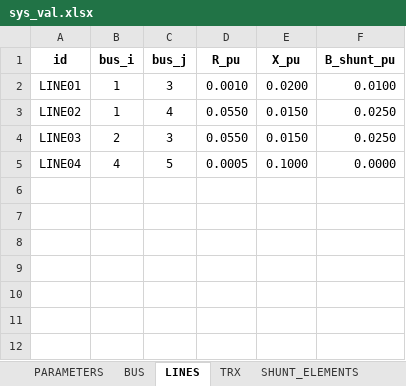
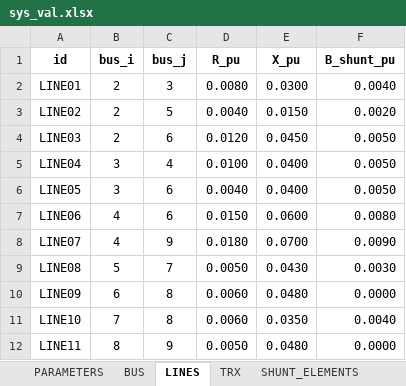
Before and after one commit to farjanrondon/Power-System, an Excel workbook: sys_val.xlsx, sheet LINES, drawn as a sheet; values as stored, in another font and other column widths than the file's, no borders; the diff names each change by its address in the sheet, - before the commit and + after, or states it on an @@ line.

```diff
--- a/sys_val.xlsx (sheet LINES)
+++ b/sys_val.xlsx (sheet LINES)
-B2:B3 (bus_i): 1
+B2:B3 (bus_i): 2
-D2 (R_pu): 0.0010
+D2 (R_pu): 0.0080
-E2 (X_pu): 0.0200
+E2 (X_pu): 0.0300
-F2 (B_shunt_pu): 0.0100
+F2 (B_shunt_pu): 0.0040
-C3 (bus_j): 4
+C3 (bus_j): 5
-D3 (R_pu): 0.0550
+D3 (R_pu): 0.0040
-F3 (B_shunt_pu): 0.0250
+F3 (B_shunt_pu): 0.0020
-C4 (bus_j): 3
+C4 (bus_j): 6
-D4 (R_pu): 0.0550
+D4 (R_pu): 0.0120
-E4 (X_pu): 0.0150
+E4 (X_pu): 0.0450
-F4 (B_shunt_pu): 0.0250
+F4 (B_shunt_pu): 0.0050
-B5 (bus_i): 4
+B5 (bus_i): 3
-C5 (bus_j): 5
+C5 (bus_j): 4
-D5 (R_pu): 0.0005
+D5 (R_pu): 0.0100
-E5 (X_pu): 0.1000
+E5 (X_pu): 0.0400
-F5 (B_shunt_pu): 0.0000
+F5 (B_shunt_pu): 0.0050
+row 6: LINE05 | 3 | 6 | 0.0040 | 0.0400 | 0.0050
+row 7: LINE06 | 4 | 6 | 0.0150 | 0.0600 | 0.0080
+row 8: LINE07 | 4 | 9 | 0.0180 | 0.0700 | 0.0090
+row 9: LINE08 | 5 | 7 | 0.0050 | 0.0430 | 0.0030
+row 10: LINE09 | 6 | 8 | 0.0060 | 0.0480 | 0.0000
+row 11: LINE10 | 7 | 8 | 0.0060 | 0.0350 | 0.0040
+row 12: LINE11 | 8 | 9 | 0.0050 | 0.0480 | 0.0000
```
Also changed, not shown: sheet BUS, sheet TRX, sheet PARAMETERS, 4 other files.
